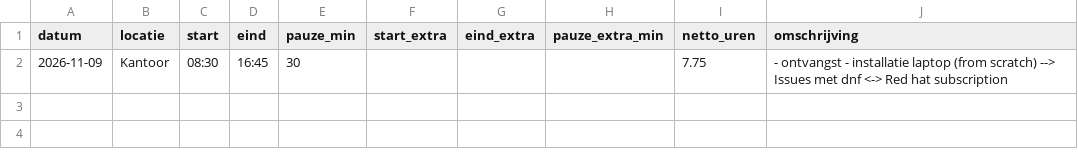
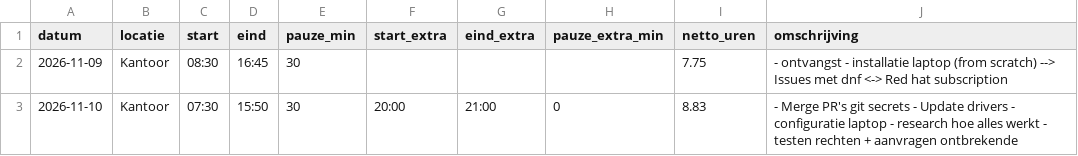
Before and after one commit to NV-83/administration, a CSV file: data/uren.csv, drawn as a sheet.

```diff
--- a/data/uren.csv
+++ b/data/uren.csv
@@ -2 +2,2 @@ datum,locatie,start,eind,pauze_min,start_extra,eind_extra,pauze_extra_min,netto_
 2026-11-09,Kantoor,08:30,16:45,30,,,,7.75,- ontvangst - installatie laptop (from scratch)  --> Issues met dnf <-> Red hat subscription
+2026-11-10,Kantoor,07:30,15:50,30,20:00,21:00,0,8.83,- Merge PR's git secrets - Update drivers - configuratie laptop - research hoe alles werkt - testen rechten + aanvragen ontbrekende
```
